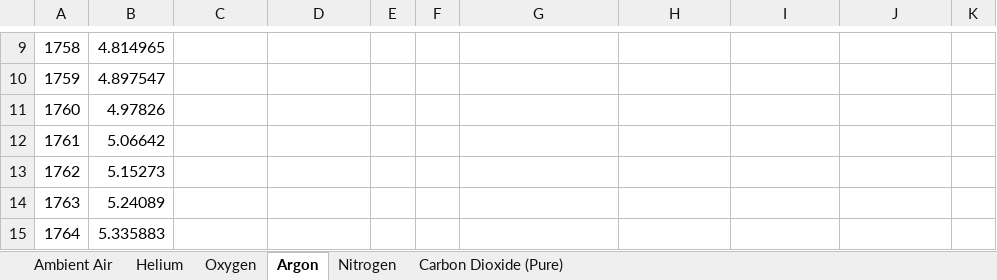
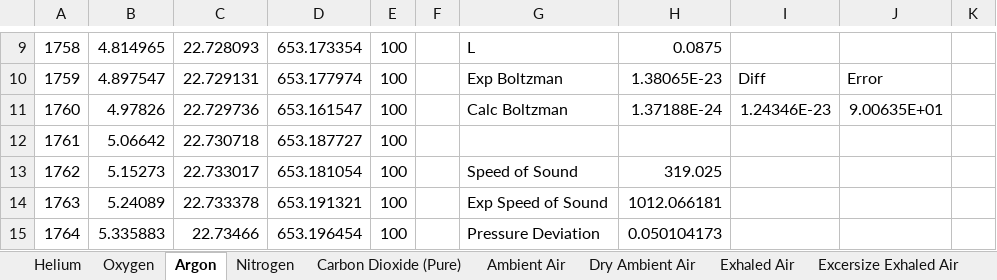
Before and after one commit to MaxWiz/Sound-Resonance, an Excel workbook: Peaks2.xlsx, sheet Argon, drawn as a sheet; only a part is shown, gaps mark what is left out; values as stored, in another font and other column widths than the file's, no borders; charts and pictures not drawn; the diff covers the shown part only; the diff names each change by its address in the sheet, - before the commit and + after, or states it on an @@ line.

```diff
--- a/Peaks2.xlsx (sheet Argon)
+++ b/Peaks2.xlsx (sheet Argon)
+sheet tab: Dry Ambient Air
+sheet tab: Exhaled Air
+sheet tab: Excersize Exhaled Air
@@ sheet tab order changed: Helium | Oxygen | Argon | Nitrogen | Carbon Dioxide (Pure) | Ambient Air | Dry Ambient Air | Exhaled Air | Excersize Exhaled Air @@
-C9: (empty)
+C9: 22.728093
-D9: (empty)
+D9: 653.173354
-E9:E15: (empty)
+E9:E15: 100
-G9: (empty)
+G9: L
-H9: (empty)
+H9: 0.0875
-C10: (empty)
+C10: 22.729131
-D10: (empty)
+D10: 653.177974
-G10: (empty)
+G10: Exp Boltzman
-H10: (empty)
+H10: 1.38065E-23
-I10: (empty)
+I10: Diff
-J10: (empty)
+J10: Error
-C11: (empty)
+C11: 22.729736
-D11: (empty)
+D11: 653.161547
-G11: (empty)
+G11: Calc Boltzman
-H11: (empty)
+H11: 1.37188E-24
-I11: (empty)
+I11: 1.24346E-23
-J11: (empty)
+J11: 9.00635E+01
-C12: (empty)
+C12: 22.730718
-D12: (empty)
+D12: 653.187727
-C13: (empty)
+C13: 22.733017
-D13: (empty)
+D13: 653.181054
-G13: (empty)
+G13: Speed of Sound
-H13: (empty)
+H13: 319.025
-C14: (empty)
+C14: 22.733378
-D14: (empty)
+D14: 653.191321
-G14: (empty)
+G14: Exp Speed of Sound
-H14: (empty)
+H14: 1012.066181
-C15: (empty)
+C15: 22.73466
-D15: (empty)
+D15: 653.196454
-G15: (empty)
+G15: Pressure Deviation
-H15: (empty)
+H15: 0.050104173
```
Also changed, not shown: 448 edited cells elsewhere in this sheet, sheet Oxygen, sheet Carbon Dioxide (Pure), sheet Nitrogen, sheet Helium, sheet Ambient Air, formulas that keep their value, charts or pictures.
